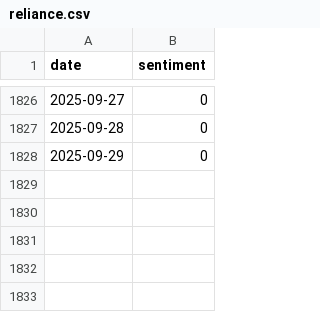
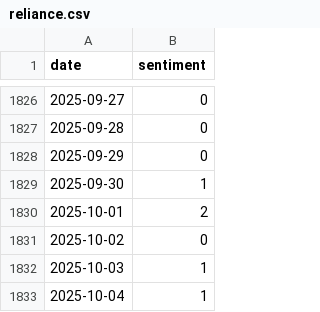
Before and after one commit to autonomous-web-org/news-sentiment, a CSV file: webapp/src/assets/data/nse/reliance.csv, drawn as a sheet; only a part is shown, gaps mark what is left out.

Commit message:
NSE RELIANCE: add 5 days through 2025-10-04

```diff
--- a/webapp/src/assets/data/nse/reliance.csv
+++ b/webapp/src/assets/data/nse/reliance.csv
@@ -1828 +1828,6 @@ date,sentiment
 2025-09-29,0
+2025-09-30,1
+2025-10-01,2
+2025-10-02,0
+2025-10-03,1
+2025-10-04,1
```
